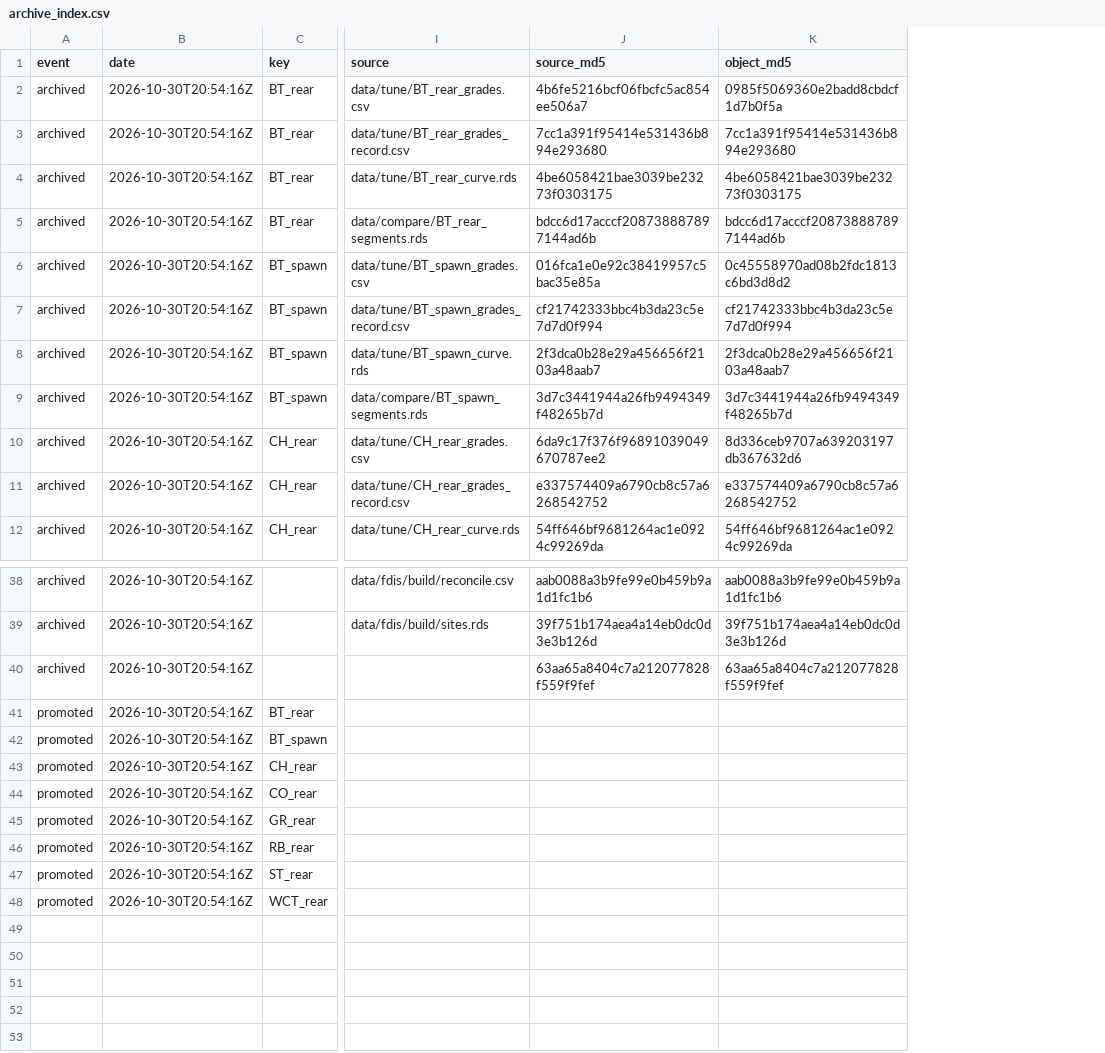
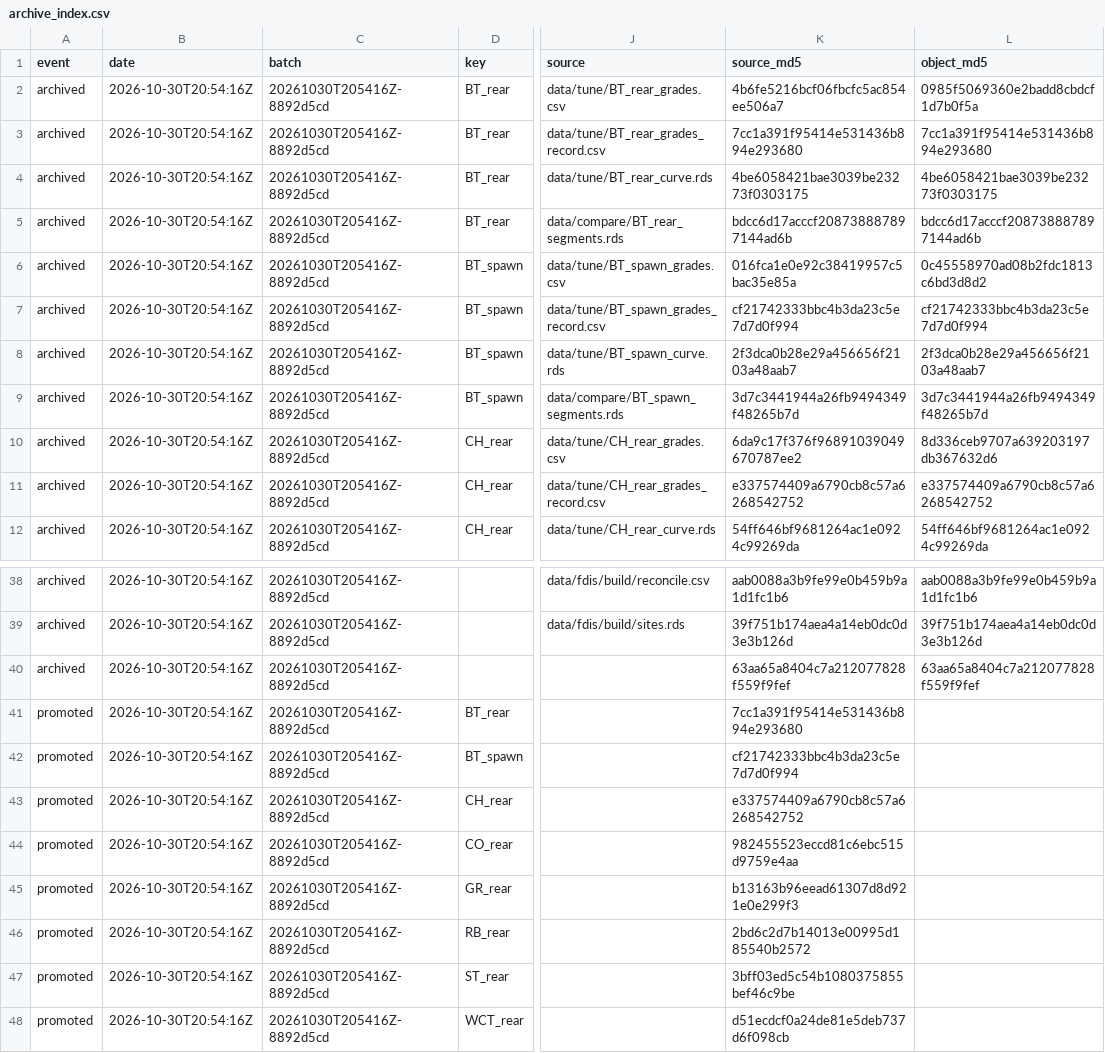
Before and after one commit to NewGraphEnvironment/knowledge, a CSV file: data/archive_index.csv, drawn as a sheet; only a part is shown, gaps mark what is left out; addresses are those after the commit; the diff names each change by its address in the sheet, - before the commit and + after, or states it on an @@ line.

```diff
--- a/data/archive_index.csv
+++ b/data/archive_index.csv
+column C (batch), rows 2-12: all 20261030T205416Z-8892d5cd; rows 38-48: all 20261030T205416Z-8892d5cd
-K41 (source_md5): (empty)
+K41 (source_md5): 7cc1a391f95414e531436b894e293680
-K42 (source_md5): (empty)
+K42 (source_md5): cf21742333bbc4b3da23c5e7d7d0f994
-K43 (source_md5): (empty)
+K43 (source_md5): e337574409a6790cb8c57a6268542752
-K44 (source_md5): (empty)
+K44 (source_md5): 982455523eccd81c6ebc515d9759e4aa
-K45 (source_md5): (empty)
+K45 (source_md5): b13163b96eead61307d8d921e0e299f3
-K46 (source_md5): (empty)
+K46 (source_md5): 2bd6c2d7b14013e00995d185540b2572
-K47 (source_md5): (empty)
+K47 (source_md5): 3bff03ed5c54b1080375855bef46c9be
-K48 (source_md5): (empty)
+K48 (source_md5): d51ecdcf0a24de81e5deb737d6f098cb
```
Also changed, not shown: 3 other files.
